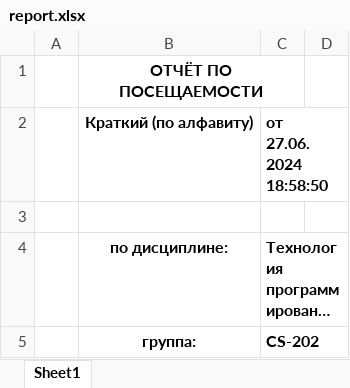
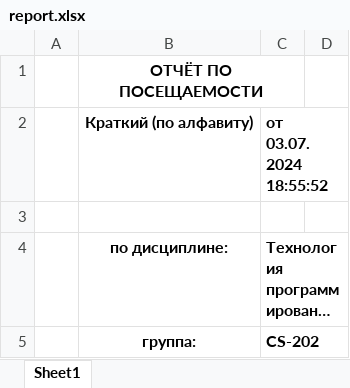
Before and after one commit to proffix4/QRCodeAnalyzer, an Excel workbook: report.xlsx, sheet Sheet1, drawn as a sheet; only a part is shown; long unchanged cells end in …; values as stored, in another font and other column widths than the file's, no borders; the diff names each change by its address in the sheet, - before the commit and + after, or states it on an @@ line.

```diff
--- a/report.xlsx (sheet Sheet1)
+++ b/report.xlsx (sheet Sheet1)
-C2: от 27.06.2024 18:58:50
+C2: от 03.07.2024 18:55:52
```
Also changed, not shown: dist/report.xlsx, 8 other files.
